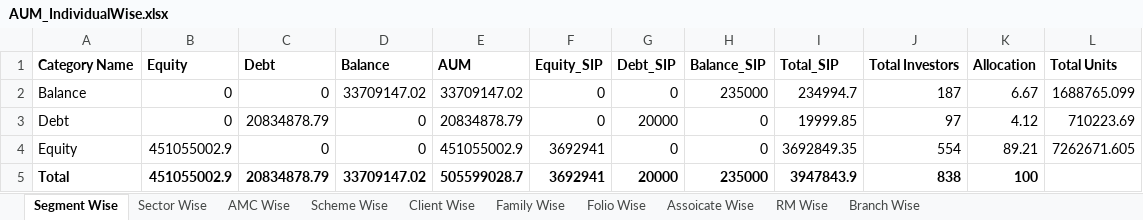
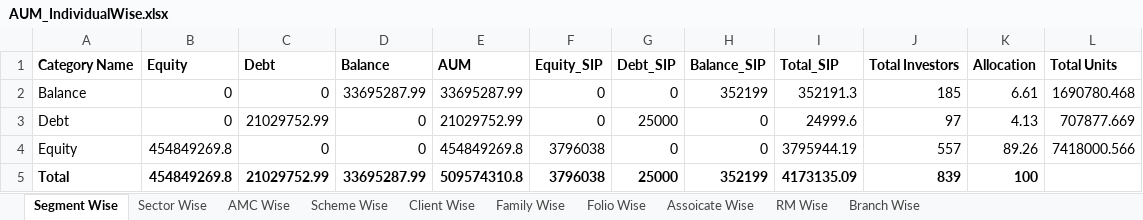
Before and after one commit to radhikasaraiya/fund-quartile-dashboard, an Excel workbook: Data/AUM_IndividualWise.xlsx, sheet Segment Wise, drawn as a sheet; values as stored, in another font and other column widths than the file's, no borders; the diff names each change by its address in the sheet, - before the commit and + after, or states it on an @@ line.

```diff
--- a/Data/AUM_IndividualWise.xlsx (sheet Segment Wise)
+++ b/Data/AUM_IndividualWise.xlsx (sheet Segment Wise)
-D2 (Balance): 33709147.02
+D2 (Balance): 33695287.99
-E2 (AUM): 33709147.02
+E2 (AUM): 33695287.99
-H2 (Balance_SIP): 235000
+H2 (Balance_SIP): 352199
-I2 (Total_SIP): 234994.7
+I2 (Total_SIP): 352191.3
-J2 (Total Investors): 187
+J2 (Total Investors): 185
-K2 (Allocation): 6.67
+K2 (Allocation): 6.61
-L2 (Total Units): 1688765.099
+L2 (Total Units): 1690780.468
-C3 (Debt): 20834878.79
+C3 (Debt): 21029752.99
-E3 (AUM): 20834878.79
+E3 (AUM): 21029752.99
-G3 (Debt_SIP): 20000
+G3 (Debt_SIP): 25000
-I3 (Total_SIP): 19999.85
+I3 (Total_SIP): 24999.6
-K3 (Allocation): 4.12
+K3 (Allocation): 4.13
-L3 (Total Units): 710223.69
+L3 (Total Units): 707877.669
-B4:B5 (Equity): 451055002.9
+B4:B5 (Equity): 454849269.8
-E4 (AUM): 451055002.9
+E4 (AUM): 454849269.8
-F4:F5 (Equity_SIP): 3692941
+F4:F5 (Equity_SIP): 3796038
-I4 (Total_SIP): 3692849.35
+I4 (Total_SIP): 3795944.19
-J4 (Total Investors): 554
+J4 (Total Investors): 557
-K4 (Allocation): 89.21
+K4 (Allocation): 89.26
-L4 (Total Units): 7262671.605
+L4 (Total Units): 7418000.566
-C5 (Debt): 20834878.79
+C5 (Debt): 21029752.99
-D5 (Balance): 33709147.02
+D5 (Balance): 33695287.99
-E5 (AUM): 505599028.7
+E5 (AUM): 509574310.8
-G5 (Debt_SIP): 20000
+G5 (Debt_SIP): 25000
-H5 (Balance_SIP): 235000
+H5 (Balance_SIP): 352199
-I5 (Total_SIP): 3947843.9
+I5 (Total_SIP): 4173135.09
-J5 (Total Investors): 838
+J5 (Total Investors): 839
```
Also changed, not shown: sheet Folio Wise, sheet Family Wise, sheet Client Wise, sheet Scheme Wise, sheet Sector Wise, sheet AMC Wise, 3 more sheets, 10 other files.
